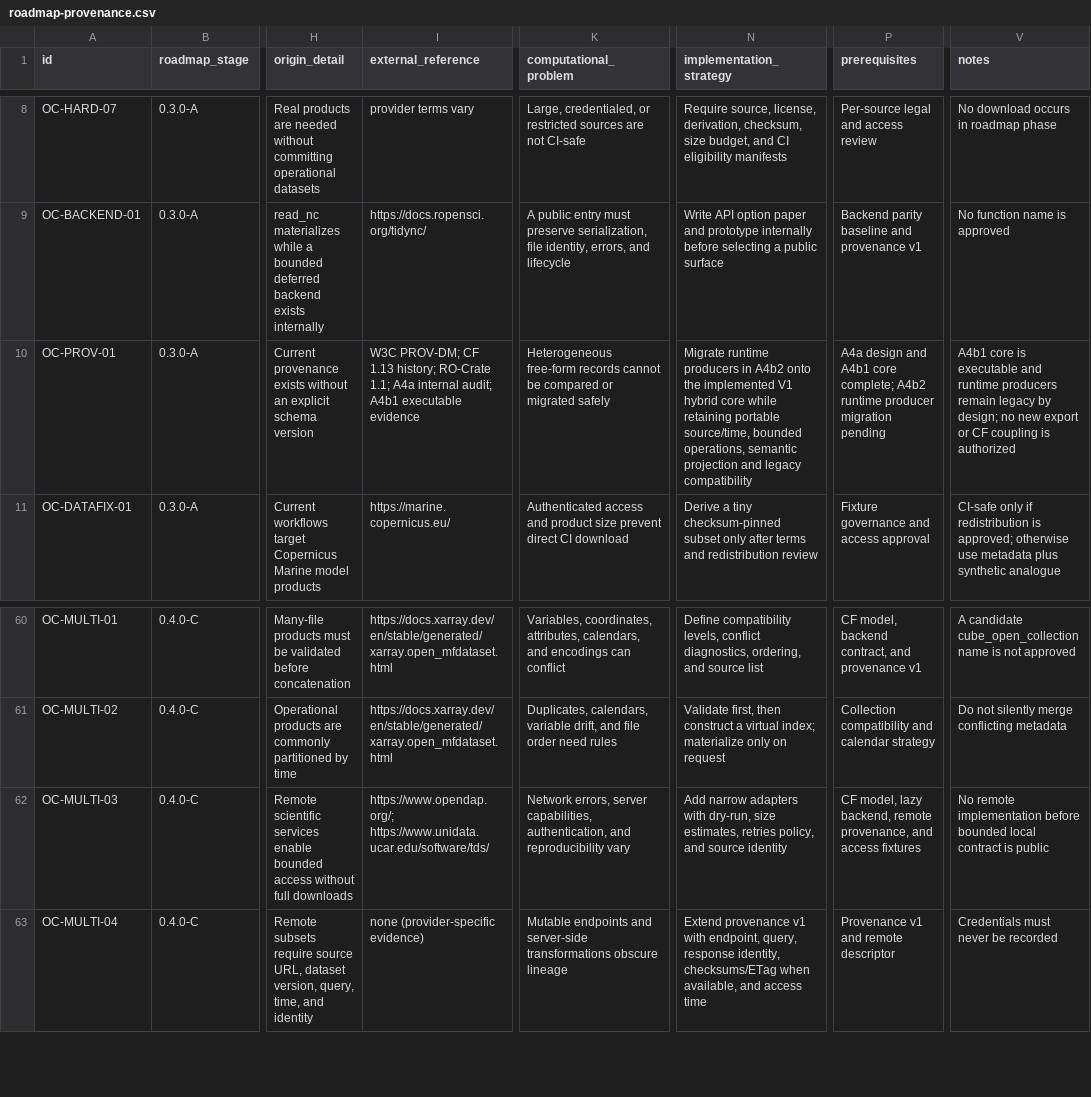
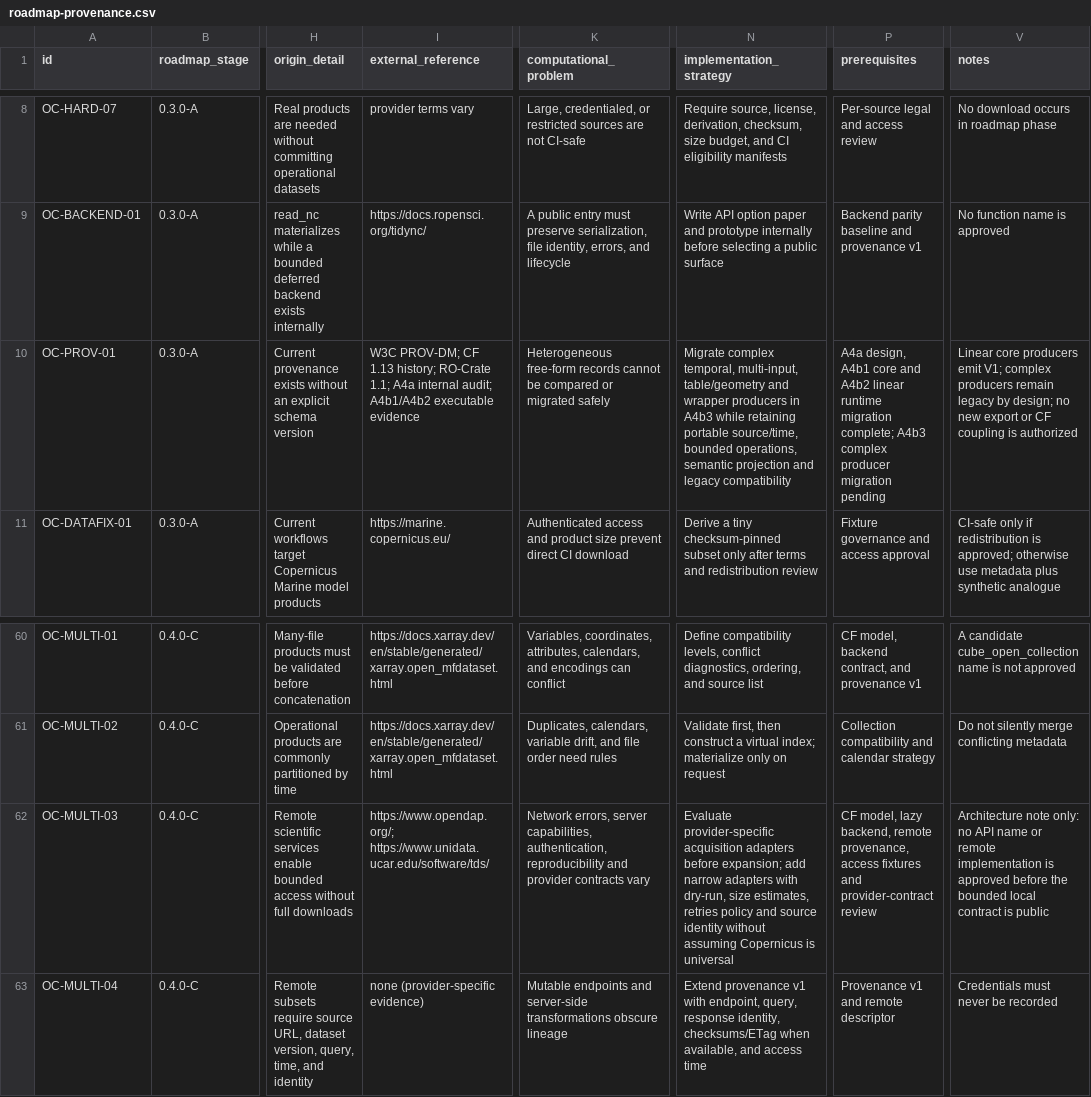
Before and after one commit to qselmer/oceancube, a CSV file: docs/roadmap/post-0.2.0/roadmap-provenance.csv, drawn as a sheet; only a part is shown, gaps mark what is left out; the diff names each change by its address in the sheet, - before the commit and + after, or states it on an @@ line.

Commit message:
refactor: migrate core runtime provenance to v1

```diff
--- a/docs/roadmap/post-0.2.0/roadmap-provenance.csv
+++ b/docs/roadmap/post-0.2.0/roadmap-provenance.csv
-I10 (external_reference): …internal audit; A4b1 executable evidence
+I10 (external_reference): …internal audit; A4b1/A4b2 executable evidence
-N10 (implementation_strategy): Migrate runtime producers in A4b2 onto the implemented V1 hybrid core while retaining…
+N10 (implementation_strategy): Migrate complex temporal, multi-input, table/geometry and wrapper producers in A4b3 while retaining…
-P10 (prerequisites): A4a design and A4b1 core complete; A4b2 runtime producer migration…
+P10 (prerequisites): A4a design, A4b1 core and A4b2 linear runtime migration complete; A4b3 complex producer migration…
-V10 (notes): A4b1 core is executable and runtime producers remain…
+V10 (notes): Linear core producers emit V1; complex producers remain…
-K62 (computational_problem): …capabilities, authentication, and reproducibility vary
+K62 (computational_problem): …capabilities, authentication, reproducibility and provider contracts vary
-N62 (implementation_strategy): Add narrow adapters with dry-run, size estimates, retries policy, and source identity
+N62 (implementation_strategy): Evaluate provider-specific acquisition adapters before expansion; add narrow adapters with dry-run, size estimates, retries policy and source identity without assuming Copernicus is universal
-P62 (prerequisites): …remote provenance, and access fixtures
+P62 (prerequisites): …remote provenance, access fixtures and provider-contract review
-V62 (notes): No remote implementation before bounded local…
+V62 (notes): Architecture note only: no API name or remote implementation is approved before the bounded local…
```
Also changed, not shown: dev/hardening/findings.csv, docs/roadmap/post-0.2.0/roadmap-decisions.csv, 30 other files.
